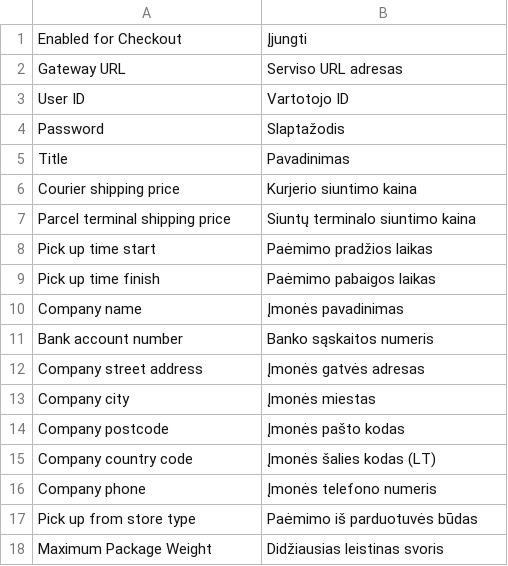
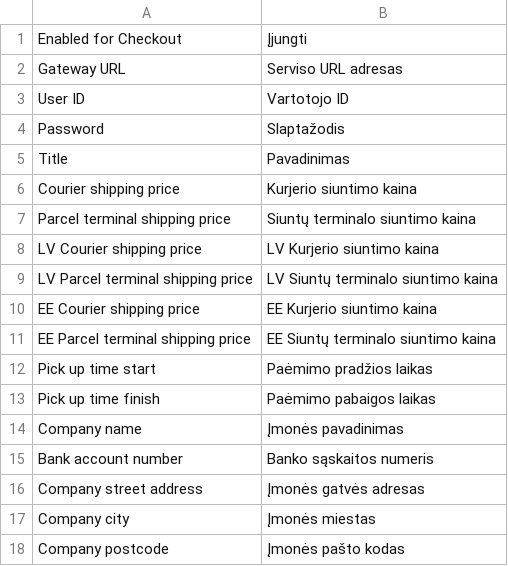
Before and after one commit to mijora/omniva-magento-1.9, a CSV file: app/locale/lt_LT/Omnivalt_Shipping.csv, drawn as a sheet; only a part is shown; the shorter side is filled out with more unchanged rows.

```diff
--- a/app/locale/lt_LT/Omnivalt_Shipping.csv
+++ b/app/locale/lt_LT/Omnivalt_Shipping.csv
@@ -7,2 +7,6 @@
 "Parcel terminal shipping price","Siuntų terminalo siuntimo kaina"
+"LV Courier shipping price","LV Kurjerio siuntimo kaina"
+"LV Parcel terminal shipping price","LV Siuntų terminalo siuntimo kaina"
+"EE Courier shipping price","EE Kurjerio siuntimo kaina"
+"EE Parcel terminal shipping price","EE Siuntų terminalo siuntimo kaina"
 "Pick up time start","Paėmimo pradžios laikas"
```
Also changed, not shown: app/locale/et_EE/Omnivalt_Shipping.csv, app/locale/lv_LV/Omnivalt_Shipping.csv, 2 other files.
